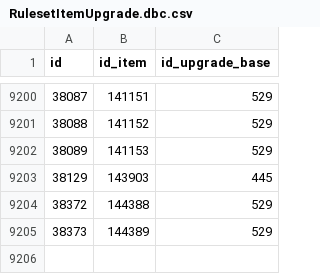
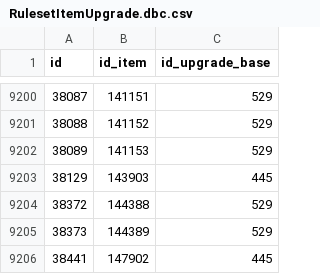
Before and after one commit to ShadowCraft/shadowcraft-ui-react, a CSV file: shadowcraft_ui/external_data/RulesetItemUpgrade.dbc.csv, drawn as a sheet; only a part is shown, gaps mark what is left out; the diff names each change by its address in the sheet, - before the commit and + after, or states it on an @@ line.

```diff
--- a/shadowcraft_ui/external_data/RulesetItemUpgrade.dbc.csv
+++ b/shadowcraft_ui/external_data/RulesetItemUpgrade.dbc.csv
+row 9206: 38441 | 147902 | 445
```
Also changed, not shown: shadowcraft_ui/external_data/ArtifactPowerRank.dbc.csv, shadowcraft_ui/external_data/ItemBonus.dbc.csv, 3 other files.
